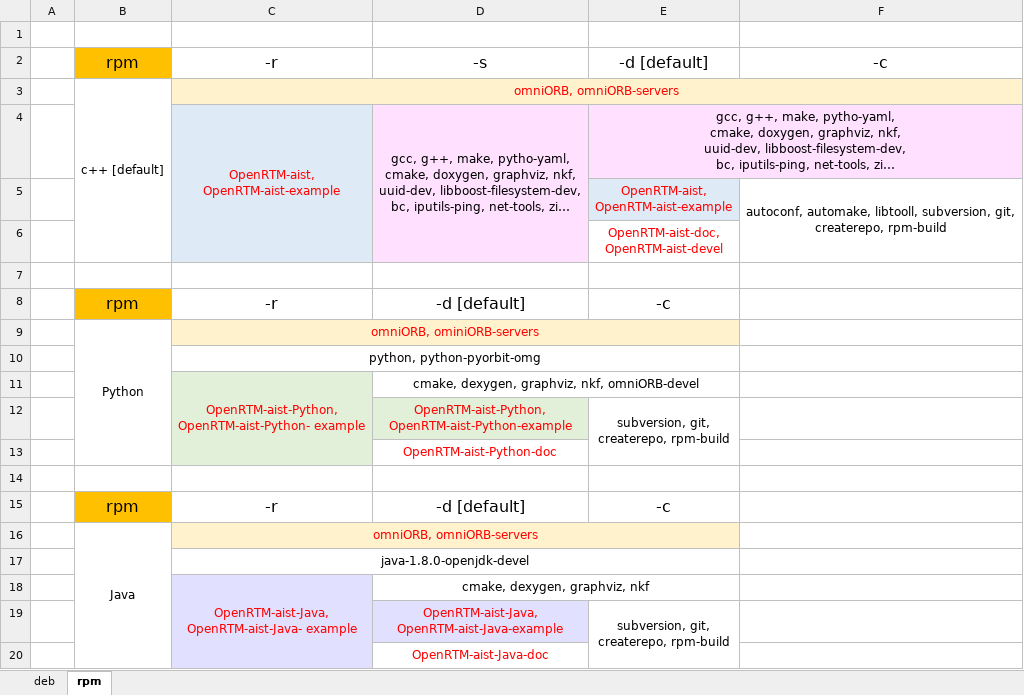
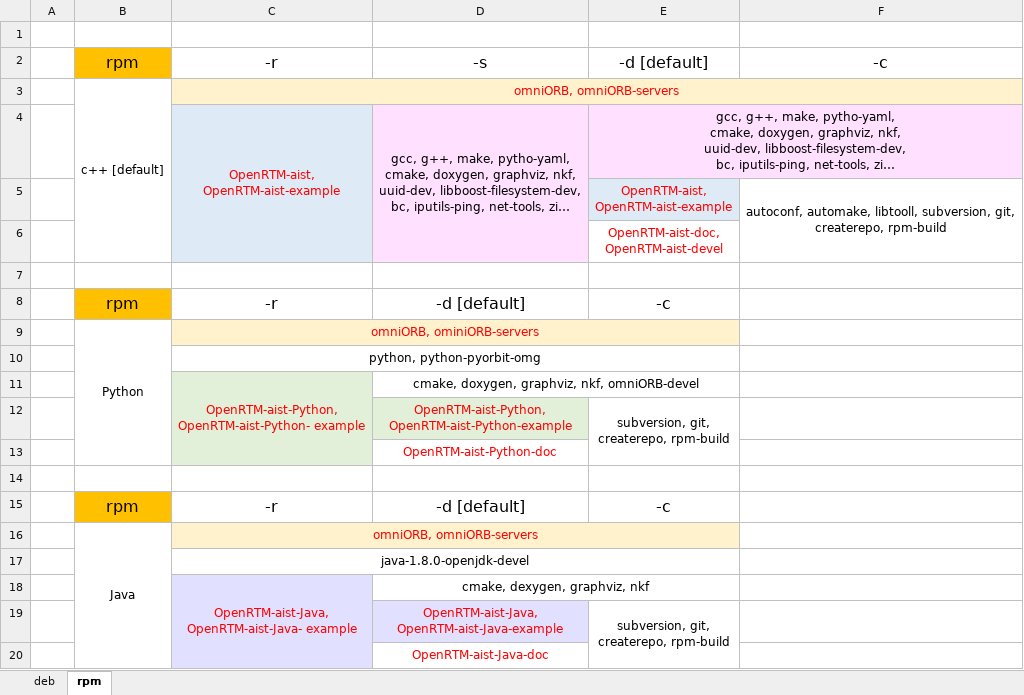
Before and after one commit to kkunita/openrtm.org, an Excel workbook: documents/02_installation/01_install_1_2/bulk_installing_script_ubuntu_1_2/figs/deb-rpm-packages.xlsx, sheet rpm, drawn as a sheet; long unchanged cells end in …; values as stored, in another font and other column widths than the file's, no borders; the diff names each change by its address in the sheet, - before the commit and + after, or states it on an @@ line.

```diff
--- a/documents/02_installation/01_install_1_2/bulk_installing_script_ubuntu_1_2/figs/deb-rpm-packages.xlsx (sheet rpm)
+++ b/documents/02_installation/01_install_1_2/bulk_installing_script_ubuntu_1_2/figs/deb-rpm-packages.xlsx (sheet rpm)
-D11: cmake, dexygen, graphviz, nkf, omniORB-devel
+D11: cmake, doxygen, graphviz, nkf, omniORB-devel
```
Also changed, not shown: 2 other files.
